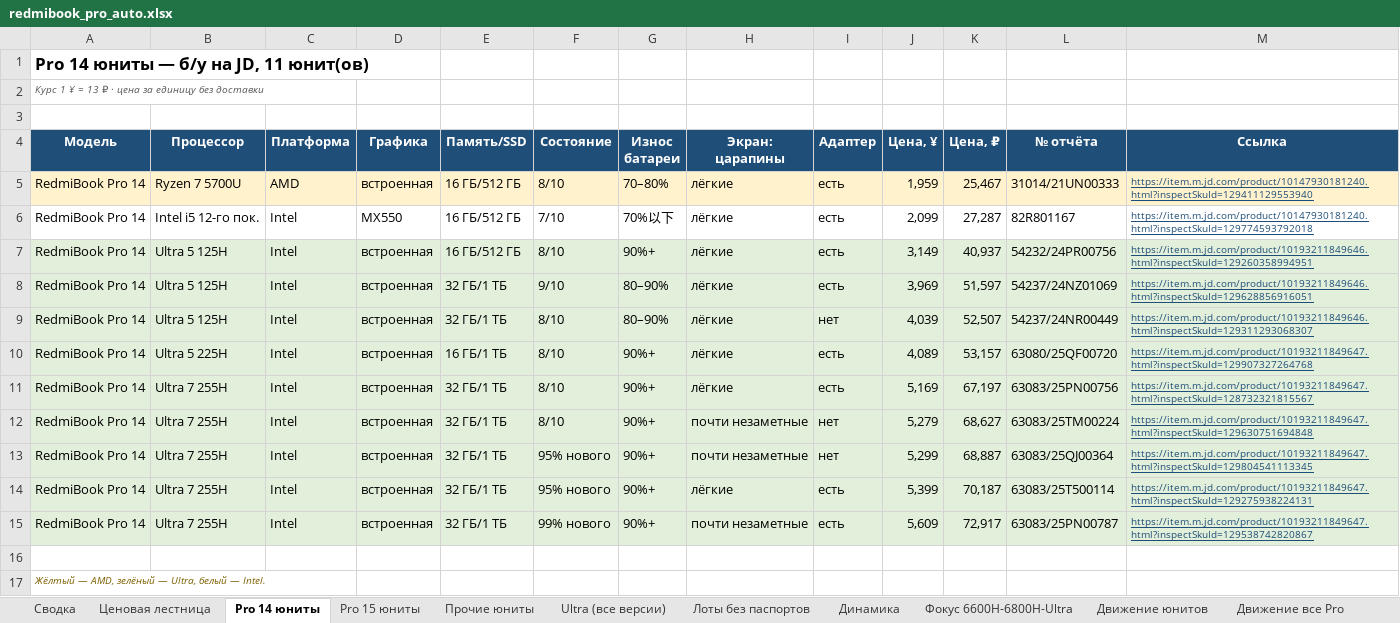
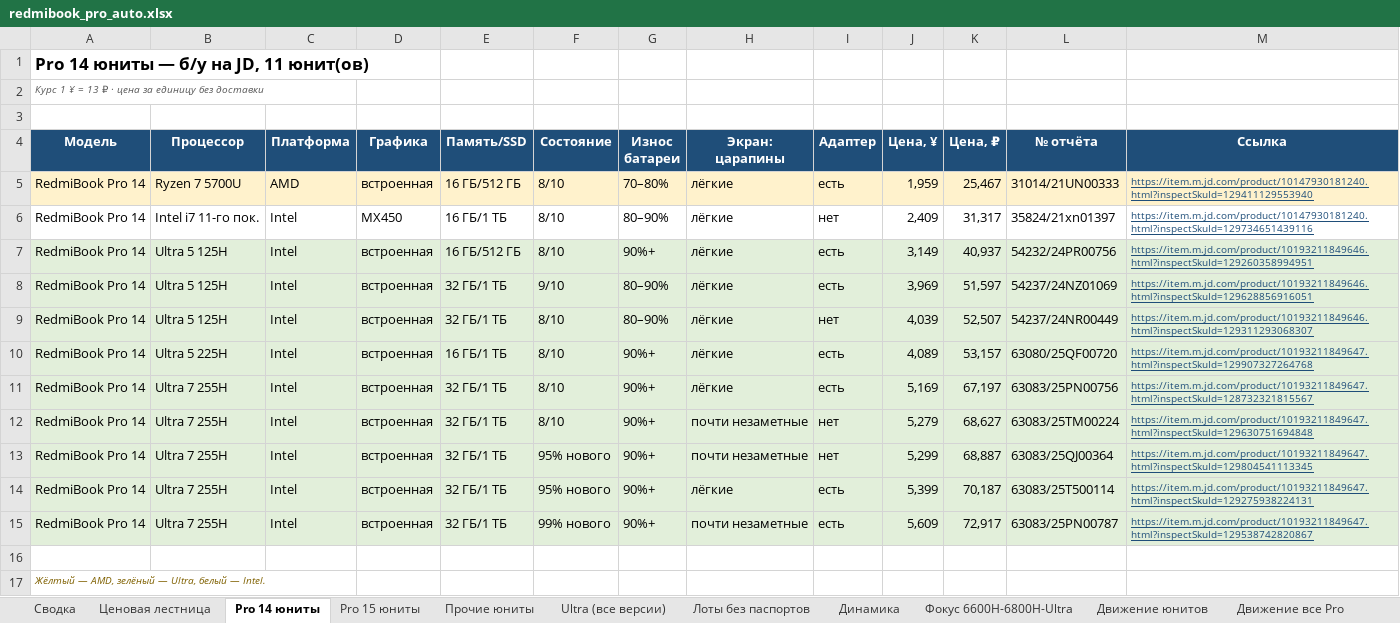
Before and after one commit to usmniko-spec/jd-laptops, an Excel workbook: redmibook_pro_auto.xlsx, sheet Pro 14 юниты, drawn as a sheet; values as stored, in another font and other column widths than the file's, no borders; the diff names each change by its address in the sheet, - before the commit and + after, or states it on an @@ line.

```diff
--- a/redmibook_pro_auto.xlsx (sheet Pro 14 юниты)
+++ b/redmibook_pro_auto.xlsx (sheet Pro 14 юниты)
-B6 (Процессор): Intel i5 12-го пок.
+B6 (Процессор): Intel i7 11-го пок.
-D6 (Графика): MX550
+D6 (Графика): MX450
-E6 (Память/SSD): 16 ГБ/512 ГБ
+E6 (Память/SSD): 16 ГБ/1 ТБ
-F6 (Состояние): 7/10
+F6 (Состояние): 8/10
-G6 (Износ батареи): 70%以下
+G6 (Износ батареи): 80–90%
-I6 (Адаптер): есть
+I6 (Адаптер): нет
-J6 (Цена, ¥): 2,099
+J6 (Цена, ¥): 2,409
-K6 (Цена, ₽): 27,287
+K6 (Цена, ₽): 31,317
-L6 (№ отчёта): 82R801167
+L6 (№ отчёта): 35824/21xn01397
-M6 (Ссылка): https://item.m.jd.com/product/10147930181240.html?inspectSkuId=129774593792018
+M6 (Ссылка): https://item.m.jd.com/product/10147930181240.html?inspectSkuId=129734651439116
```
Also changed, not shown: sheet Движение все Pro, sheet Динамика, sheet Сводка, sheet Статус сбора, sheet Лоты без паспортов, sheet Покрытие, 3 more sheets, 4 other files.
